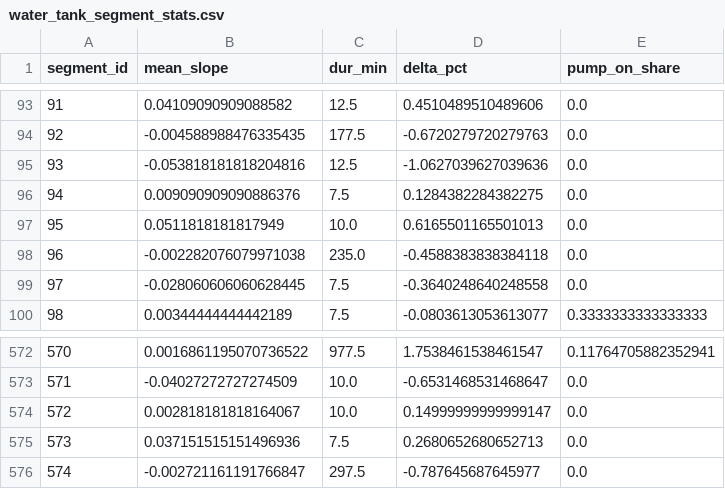
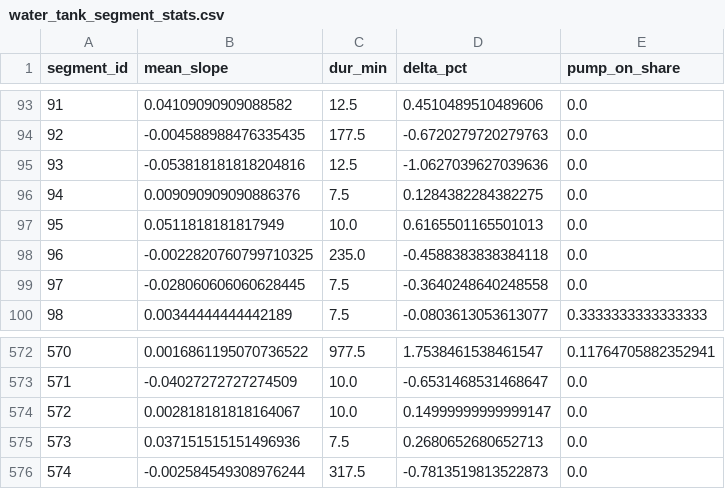
Before and after one commit to gabe1boon/SpainBrainWeb, a CSV file: data/processed/water_tank_segment_stats.csv, drawn as a sheet; only a part is shown, gaps mark what is left out.

```diff
--- a/data/processed/water_tank_segment_stats.csv
+++ b/data/processed/water_tank_segment_stats.csv
@@ -97,3 +97,3 @@ segment_id,mean_slope,dur_min,delta_pct,pump_on_share
 95,0.0511818181817949,10.0,0.6165501165501013,0.0
-96,-0.002282076079971038,235.0,-0.4588383838384118,0.0
+96,-0.0022820760799710325,235.0,-0.4588383838384118,0.0
 97,-0.028060606060628445,7.5,-0.3640248640248558,0.0
@@ -575,2 +575,2 @@ segment_id,mean_slope,dur_min,delta_pct,pump_on_share
 573,0.037151515151496936,7.5,0.2680652680652713,0.0
-574,-0.002721161191766847,297.5,-0.787645687645977,0.0
+574,-0.002584549308976244,317.5,-0.7813519813522873,0.0
```
Also changed, not shown: data/processed/water_tank_clean.csv, 5 other files.
